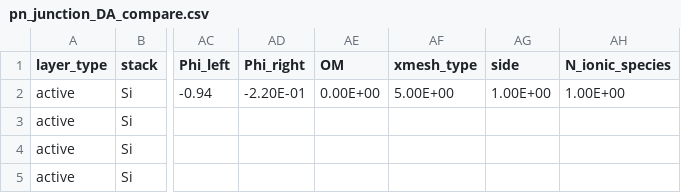
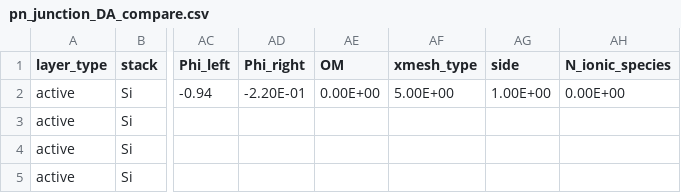
Before and after one commit to barnesgroupICL/Driftfusion, a CSV file: Input_files/pn_junction_DA_compare.csv, drawn as a sheet; only a part is shown, gaps mark what is left out; the diff names each change by its address in the sheet, - before the commit and + after, or states it on an @@ line.

Commit message:
Changed no of ionic species to zero in input files

```diff
--- a/Input_files/pn_junction_DA_compare.csv
+++ b/Input_files/pn_junction_DA_compare.csv
-AH2 (N_ionic_species): 1.00E+00
+AH2 (N_ionic_species): 0.00E+00
```
Also changed, not shown: 1 other file.
